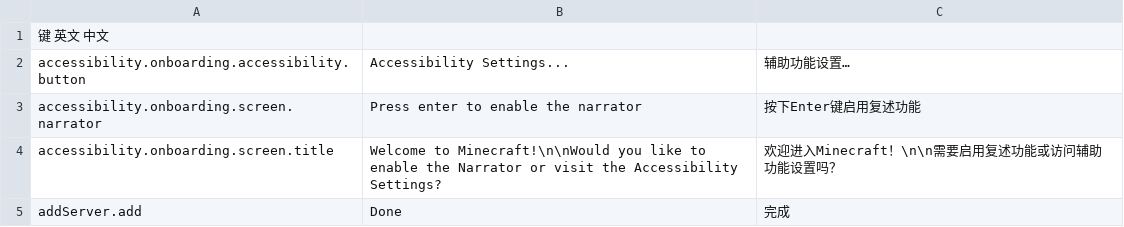
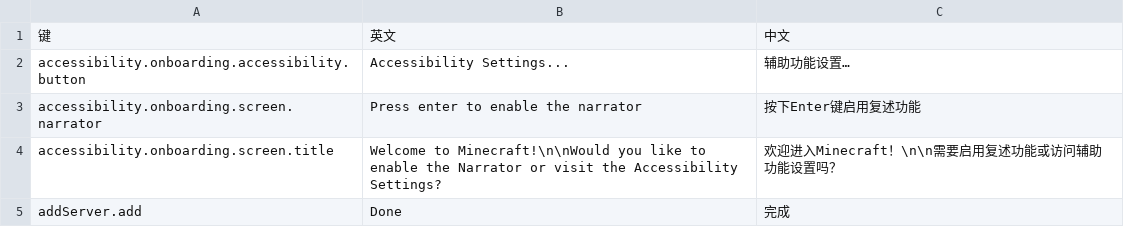
Before and after one commit to CFPAOrg/Glossary, a TSV file: 1.20.6/原版语言文件1.20.6.tsv, drawn as a sheet; only a part is shown; removed rows and columns are numbered as before the commit, all else as after; the diff names each change by its address in the sheet, - before the commit and + after, or states it on an @@ line.

Commit message:
1.20 update (#4)
* 更新1.20原版语言文件

* 引号转义

* add table header

* 修复笔误

```diff
--- a/1.20.6/原版语言文件1.20.6.tsv
+++ b/1.20.6/原版语言文件1.20.6.tsv
-row 1: 键 英文 中文
+row 1: 键 | 英文 | 中文
```
